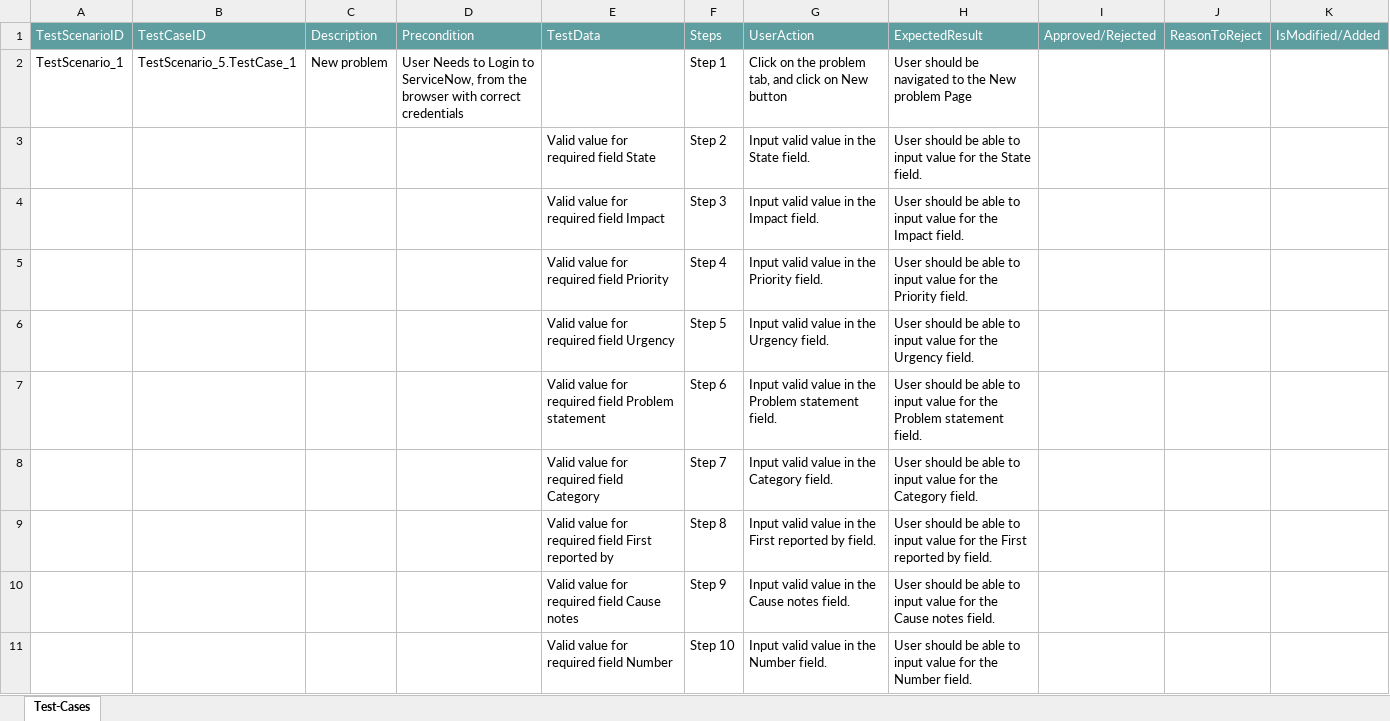
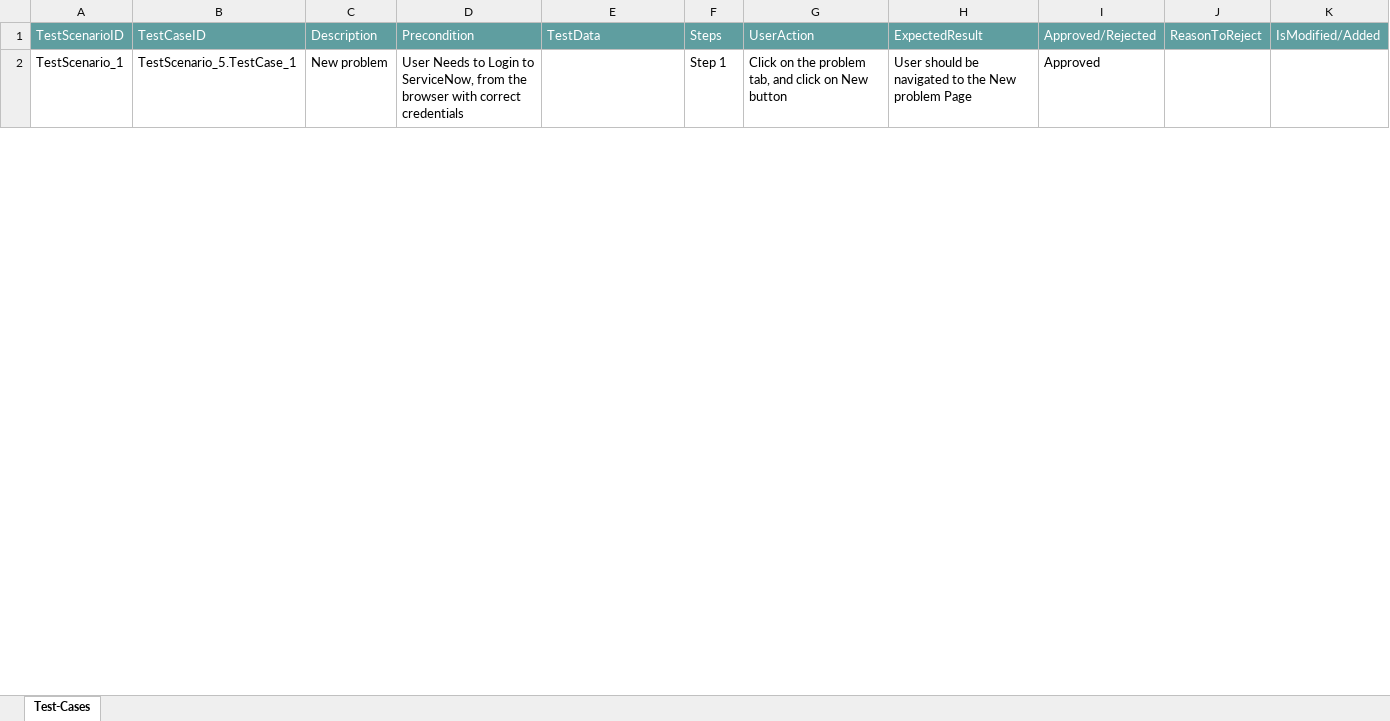
Before and after one commit to ShaikMohamedIrfan/test, an Excel workbook: problem.xlsx, sheet Test-Cases, drawn as a sheet; only a part is shown; values as stored, in another font and other column widths than the file's, no borders; table styles not drawn; the diff covers the shown part only; the diff names each change by its address in the sheet, - before the commit and + after, or states it on an @@ line.

Commit message:
Update problem.xlsx

```diff
--- a/problem.xlsx (sheet Test-Cases)
+++ b/problem.xlsx (sheet Test-Cases)
-I2: (empty)
+I2: Approved
@@ row 3 hidden:  |  |  |  | Valid value for required field State | Step 2 | Input valid value in the State field. | User should be able to input value for the State field. @@
@@ row 4 hidden:  |  |  |  | Valid value for required field Impact | Step 3 | Input valid value in the Impact field. | User should be able to input value for the Impact field. @@
@@ row 5 hidden:  |  |  |  | Valid value for required field Priority | Step 4 | Input valid value in the Priority field. | User should be able to input value for the Priority field. @@
@@ row 6 hidden:  |  |  |  | Valid value for required field Urgency | Step 5 | Input valid value in the Urgency field. | User should be able to input value for the Urgency field. @@
@@ row 7 hidden:  |  |  |  | Valid value for required field Problem statement | Step 6 | Input valid value in the Problem statement field. | User should be able to input value for the Problem statement field. @@
@@ row 8 hidden:  |  |  |  | Valid value for required field Category | Step 7 | Input valid value in the Category field. | User should be able to input value for the Category field. @@
@@ row 9 hidden:  |  |  |  | Valid value for required field First reported by | Step 8 | Input valid value in the First reported by field. | User should be able to input value for the First reported by field. @@
@@ row 10 hidden:  |  |  |  | Valid value for required field Cause notes | Step 9 | Input valid value in the Cause notes field. | User should be able to input value for the Cause notes field. @@
@@ row 11 hidden:  |  |  |  | Valid value for required field Number | Step 10 | Input valid value in the Number field. | User should be able to input value for the Number field. @@
```
Also changed, not shown: 42 hidden or unhidden rows and 3 edited cells elsewhere in this sheet.
